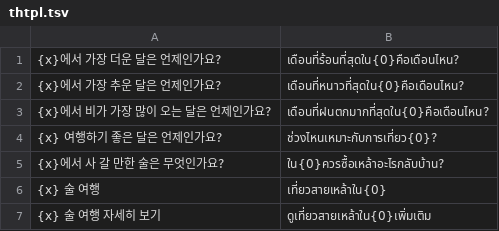
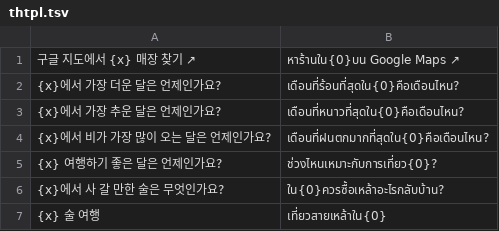
Before and after one commit to ehddud0029-tech/Nihon-Trip, a TSV file: i18n_work/thtpl.tsv, drawn as a sheet; only a part is shown; the shorter side is filled out with more unchanged rows; the diff names each change by its address in the sheet, - before the commit and + after, or states it on an @@ line.

```diff
--- a/i18n_work/thtpl.tsv
+++ b/i18n_work/thtpl.tsv
+row 1: 구글 지도에서 {x} 매장 찾기 ↗ | หาร้านใน{0}บน Google Maps ↗
```
Also changed, not shown: i18n_work/tpl.tsv, i18n_work/zhtpl.tsv, 26 other files.
